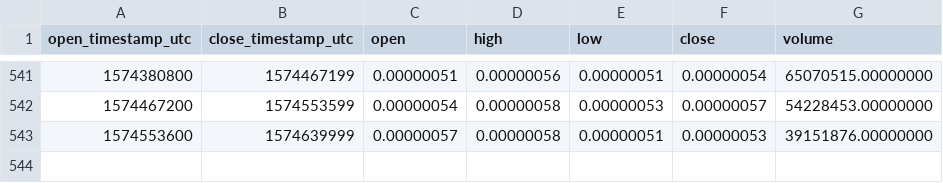
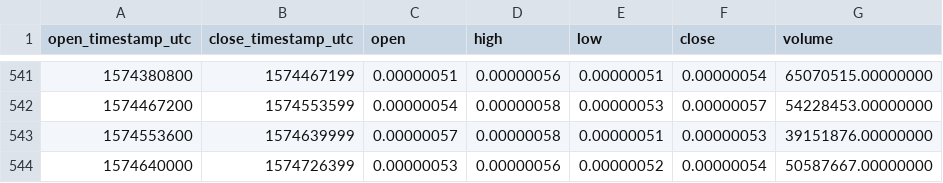
Before and after one commit to cryptobigbro/binance-IOTXBTC, a CSV file: binance-IOTXBTC-1d.csv, drawn as a sheet; only a part is shown, gaps mark what is left out.

Commit message:
Update OHLCV data.

```diff
--- a/binance-IOTXBTC-1d.csv
+++ b/binance-IOTXBTC-1d.csv
@@ -543 +543,2 @@ open_timestamp_utc,close_timestamp_utc,open,high,low,close,volume
 1574553600,1574639999,0.00000057,0.00000058,0.00000051,0.00000053,39151876.00000000
+1574640000,1574726399,0.00000053,0.00000056,0.00000052,0.00000054,50587667.00000000
```
Also changed, not shown: 1 other file.
